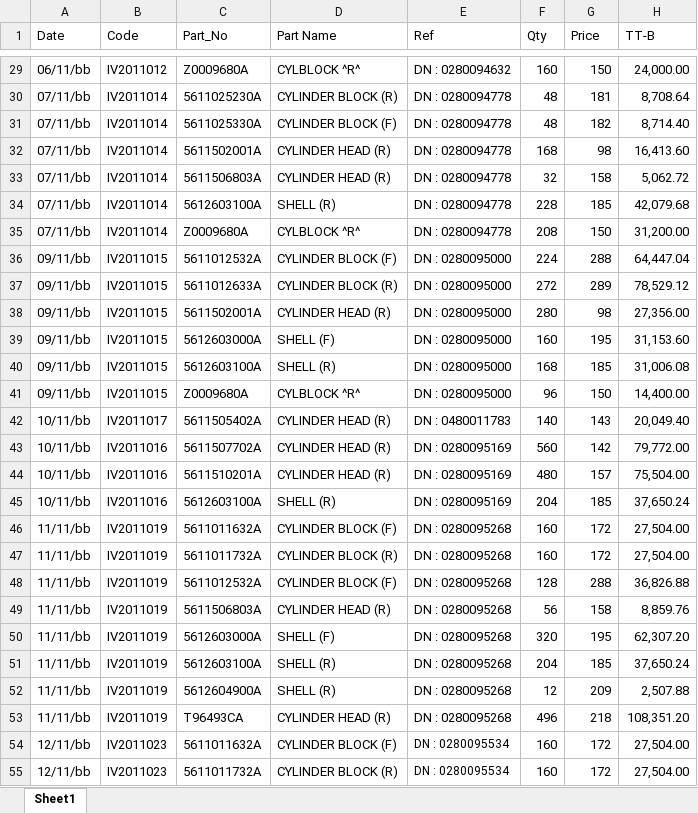
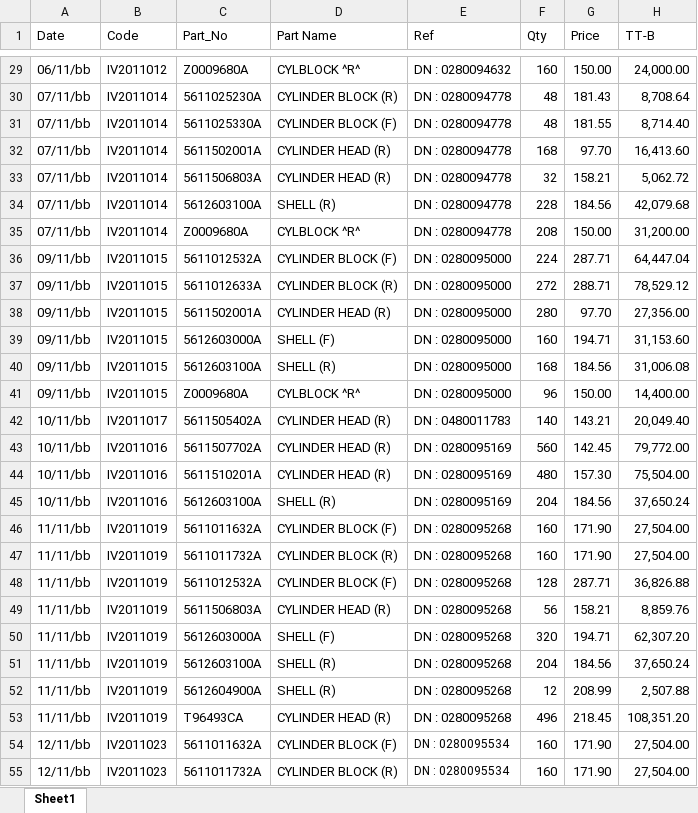
Before and after one commit to UtaiC/SIM-Delivery, an Excel workbook: Del-Data.xlsx, sheet Sheet1, drawn as a sheet; only a part is shown, gaps mark what is left out; values as stored, in another font and other column widths than the file's, no borders; the diff covers the shown part only; the diff names each change by its address in the sheet, - before the commit and + after, or states it on an @@ line.

```diff
--- a/Del-Data.xlsx (sheet Sheet1)
+++ b/Del-Data.xlsx (sheet Sheet1)
-G29 (Price): 150
+G29 (Price): 150.00
-G30 (Price): 181
+G30 (Price): 181.43
-G31 (Price): 182
+G31 (Price): 181.55
-G32 (Price): 98
+G32 (Price): 97.70
-G33 (Price): 158
+G33 (Price): 158.21
-G34 (Price): 185
+G34 (Price): 184.56
-G35 (Price): 150
+G35 (Price): 150.00
-G36 (Price): 288
+G36 (Price): 287.71
-G37 (Price): 289
+G37 (Price): 288.71
-G38 (Price): 98
+G38 (Price): 97.70
-G39 (Price): 195
+G39 (Price): 194.71
-G40 (Price): 185
+G40 (Price): 184.56
-G41 (Price): 150
+G41 (Price): 150.00
-G42 (Price): 143
+G42 (Price): 143.21
-G43 (Price): 142
+G43 (Price): 142.45
-G44 (Price): 157
+G44 (Price): 157.30
-G45 (Price): 185
+G45 (Price): 184.56
-G46:G47 (Price): 172
+G46:G47 (Price): 171.90
-G48 (Price): 288
+G48 (Price): 287.71
-G49 (Price): 158
+G49 (Price): 158.21
-G50 (Price): 195
+G50 (Price): 194.71
-G51 (Price): 185
+G51 (Price): 184.56
-G52 (Price): 209
+G52 (Price): 208.99
-G53 (Price): 218
+G53 (Price): 218.45
-G54:G55 (Price): 172
+G54:G55 (Price): 171.90
```
Also changed, not shown: 3 added rows and 38 edited cells elsewhere in this sheet.
